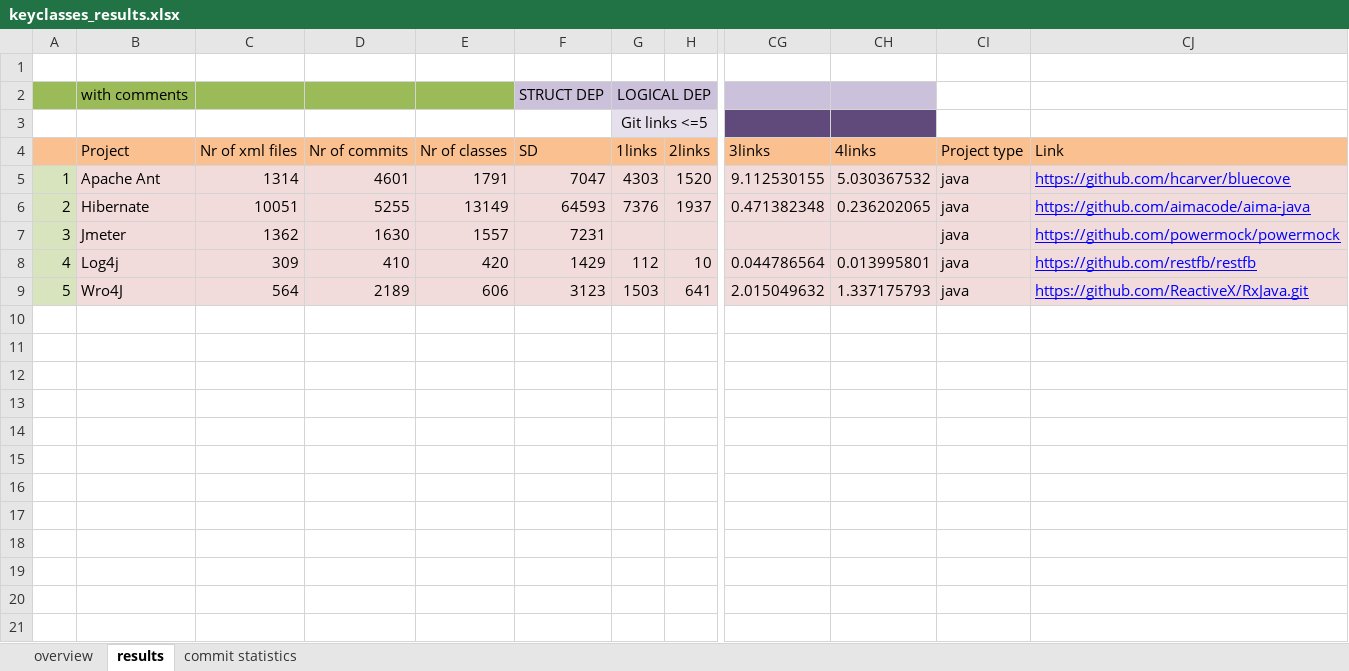
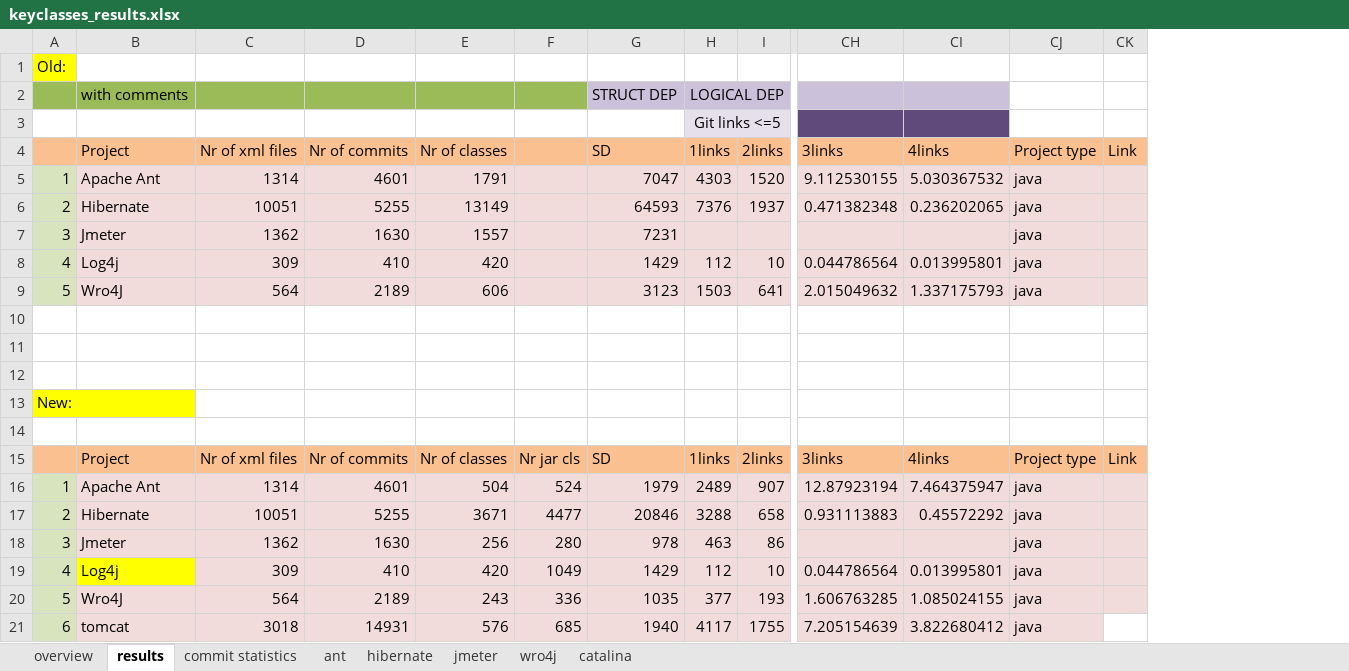
Before and after one commit to AdelinaStana/PhdProject, an Excel workbook: results/keyclasses_results.xlsx, sheet results, drawn as a sheet; only a part is shown, gaps mark what is left out; values as stored, in another font and other column widths than the file's, no borders; removed rows and columns are numbered as before the commit, all else as after; rows hold the shown columns only; the diff names each change by its address in the sheet, - before the commit and + after, or states it on an @@ line.

```diff
--- a/results/keyclasses_results.xlsx (sheet results)
+++ b/results/keyclasses_results.xlsx (sheet results)
+sheet tab: ant
+sheet tab: hibernate
+sheet tab: jmeter
+sheet tab: wro4j
+sheet tab: catalina
+column F, empty
-column CJ, rows 4-9: Link | https://github.com/hcarver/bluecove | https://github.com/aimacode/aima-java | https://github.com/powermock/powermock | https://github.com/restfb/restfb | https://github.com/ReactiveX/RxJava.git
+column CK, row 4: Link
-A1: (empty)
+A1: Old:
-A1 fill: none
+A1 fill: #FFFF00
+row 10: (empty)
+row 11: (empty)
+row 12: (empty)
+row 13: New:
+row 14: (empty)
+row 15:  | Project | Nr of xml files | Nr of commits | Nr of classes | Nr jar cls | SD | 1links | 2links | 3links | 4links | Project type | Link
+row 16: 1 | Apache Ant | 1314 | 4601 | 504 | 524 | 1979 | 2489 | 907 | 12.87923194 | 7.464375947 | java
+row 17: 2 | Hibernate | 10051 | 5255 | 3671 | 4477 | 20846 | 3288 | 658 | 0.931113883 | 0.45572292 | java
+row 18: 3 | Jmeter | 1362 | 1630 | 256 | 280 | 978 | 463 | 86 |  |  | java
+row 19: 4 | Log4j | 309 | 410 | 420 | 1049 | 1429 | 112 | 10 | 0.044786564 | 0.013995801 | java
+row 20: 5 | Wro4J | 564 | 2189 | 243 | 336 | 1035 | 377 | 193 | 1.606763285 | 1.085024155 | java
+row 21: 6 | tomcat | 3018 | 14931 | 576 | 685 | 1940 | 4117 | 1755 | 7.205154639 | 3.822680412 | java
```
Also changed, not shown: formulas that keep their value, 5 other files.
